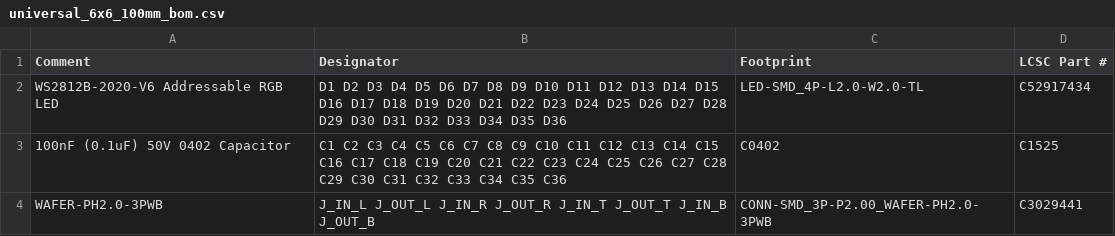
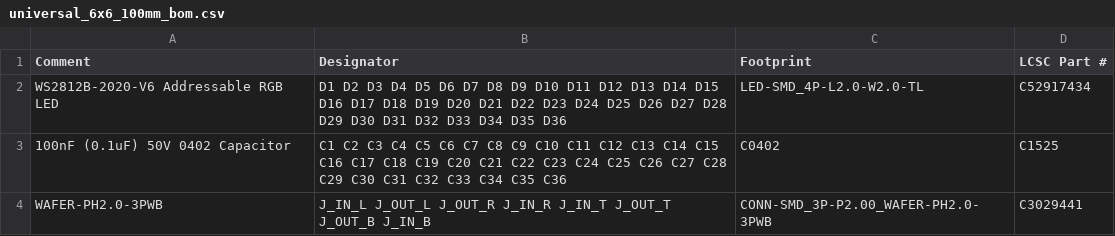
Before and after one commit to kidmd/WDW-costumes, a CSV file: pcb/universal_6x6_100mm_bom.csv, drawn as a sheet.

```diff
--- a/pcb/universal_6x6_100mm_bom.csv
+++ b/pcb/universal_6x6_100mm_bom.csv
@@ -3,2 +3,2 @@ Comment,Designator,Footprint,LCSC Part #
 "100nF (0.1uF) 50V 0402 Capacitor","C1 C2 C3 C4 C5 C6 C7 C8 C9 C10 C11 C12 C13 C14 C15 C16 C17 C18 C19 C20 C21 C22 C23 C24 C25 C26 C27 C28 C29 C30 C31 C32 C33 C34 C35 C36","C0402","C1525"
-"WAFER-PH2.0-3PWB","J_IN_L J_OUT_L J_IN_R J_OUT_R J_IN_T J_OUT_T J_IN_B J_OUT_B","CONN-SMD_3P-P2.00_WAFER-PH2.0-3PWB","C3029441"
+"WAFER-PH2.0-3PWB","J_IN_L J_OUT_L J_OUT_R J_IN_R J_IN_T J_OUT_T J_OUT_B J_IN_B","CONN-SMD_3P-P2.00_WAFER-PH2.0-3PWB","C3029441"
```
Also changed, not shown: pcb/universal_6x6_100mm_cpl.csv, 12 other files.
